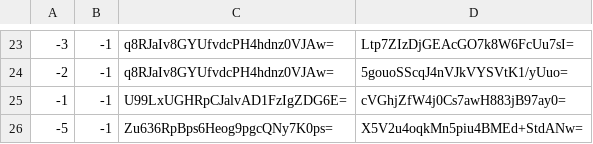
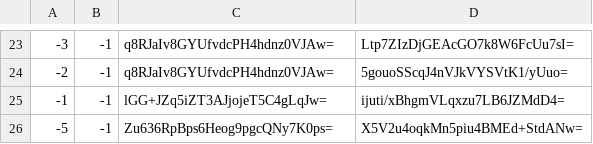
Before and after one commit to counterfitninja/chilled-nether, a CSV file: tiles/zoom.-1/metadata/k.-1.-1.csv, drawn as a sheet; only a part is shown, gaps mark what is left out.

```diff
--- a/tiles/zoom.-1/metadata/k.-1.-1.csv
+++ b/tiles/zoom.-1/metadata/k.-1.-1.csv
@@ -24,3 +24,3 @@
 -2,-1,q8RJaIv8GYUfvdcPH4hdnz0VJAw=,5gouoSScqJ4nVJkVYSVtK1/yUuo=
--1,-1,U99LxUGHRpCJalvAD1FzIgZDG6E=,cVGhjZfW4j0Cs7awH883jB97ay0=
+-1,-1,lGG+JZq5iZT3AJjojeT5C4gLqJw=,ijuti/xBhgmVLqxzu7LB6JZMdD4=
 -5,-1,Zu636RpBps6Heog9pgcQNy7K0ps=,X5V2u4oqkMn5piu4BMEd+StdANw=
```
Also changed, not shown: tiles/zoom.-1/metadata/k.-1.0.csv, tiles/zoom.-1/metadata/k.0.-1.csv, 40 other files.
